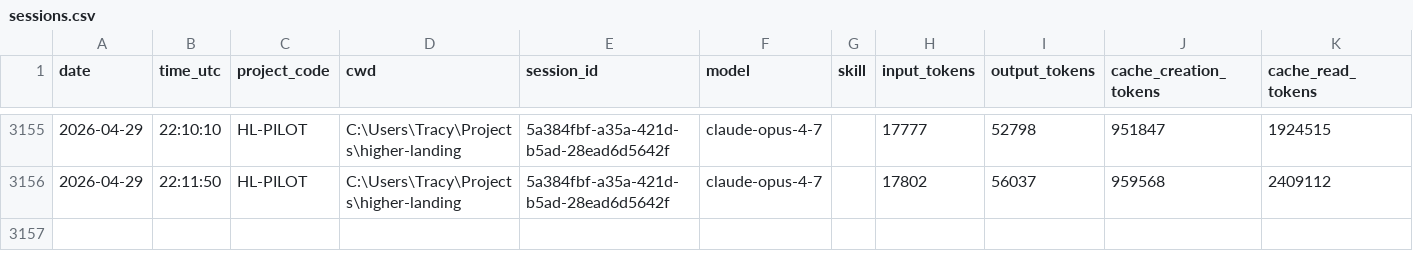
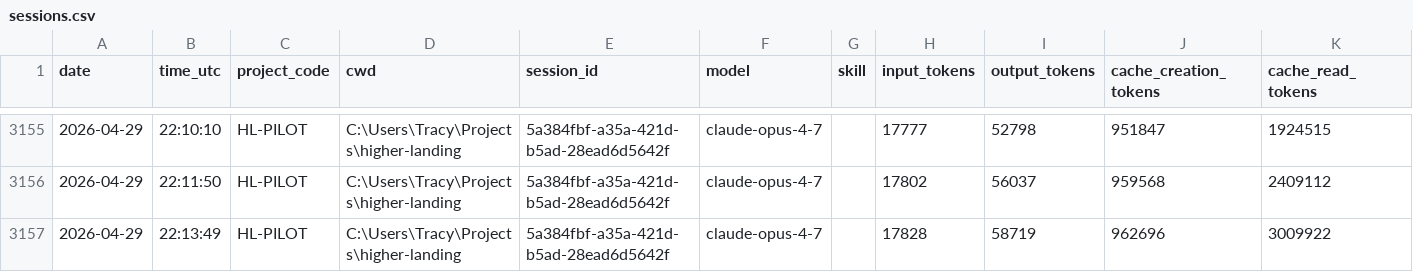
Before and after one commit to jrhoades1/claude-tracking, a CSV file: sessions.csv, drawn as a sheet; only a part is shown, gaps mark what is left out.

```diff
--- a/sessions.csv
+++ b/sessions.csv
@@ -3156 +3156,2 @@ date,time_utc,project_code,cwd,session_id,model,skill,input_tokens,output_tokens
 2026-04-29,22:11:50,HL-PILOT,C:\Users\Tracy\Projects\higher-landing,5a384fbf-a35a-421d-b5ad-28ead6d5642f,claude-opus-4-7,,17802,56037,959568,2409112
+2026-04-29,22:13:49,HL-PILOT,C:\Users\Tracy\Projects\higher-landing,5a384fbf-a35a-421d-b5ad-28ead6d5642f,claude-opus-4-7,,17828,58719,962696,3009922
```
Also changed, not shown: 1 other file.
